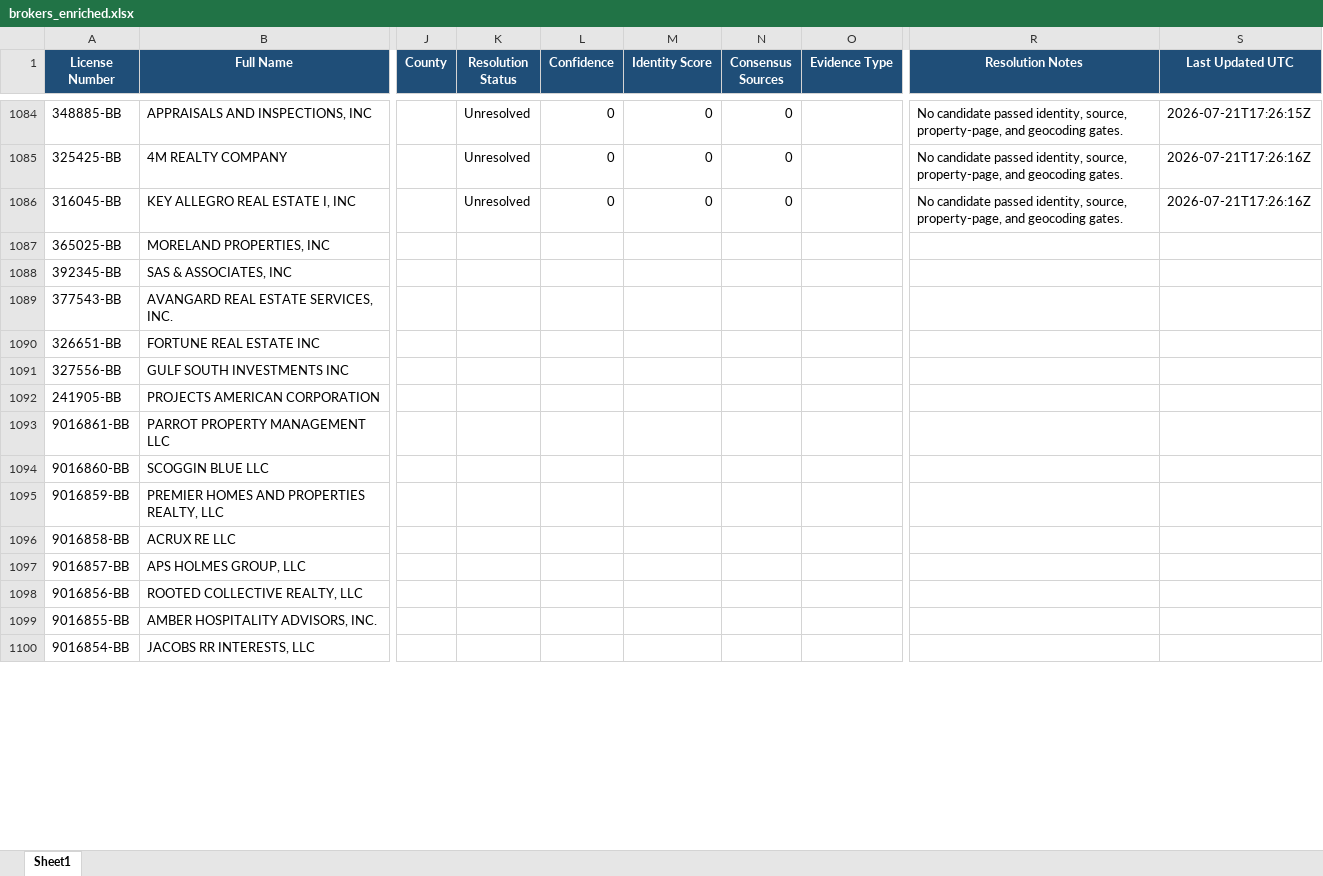
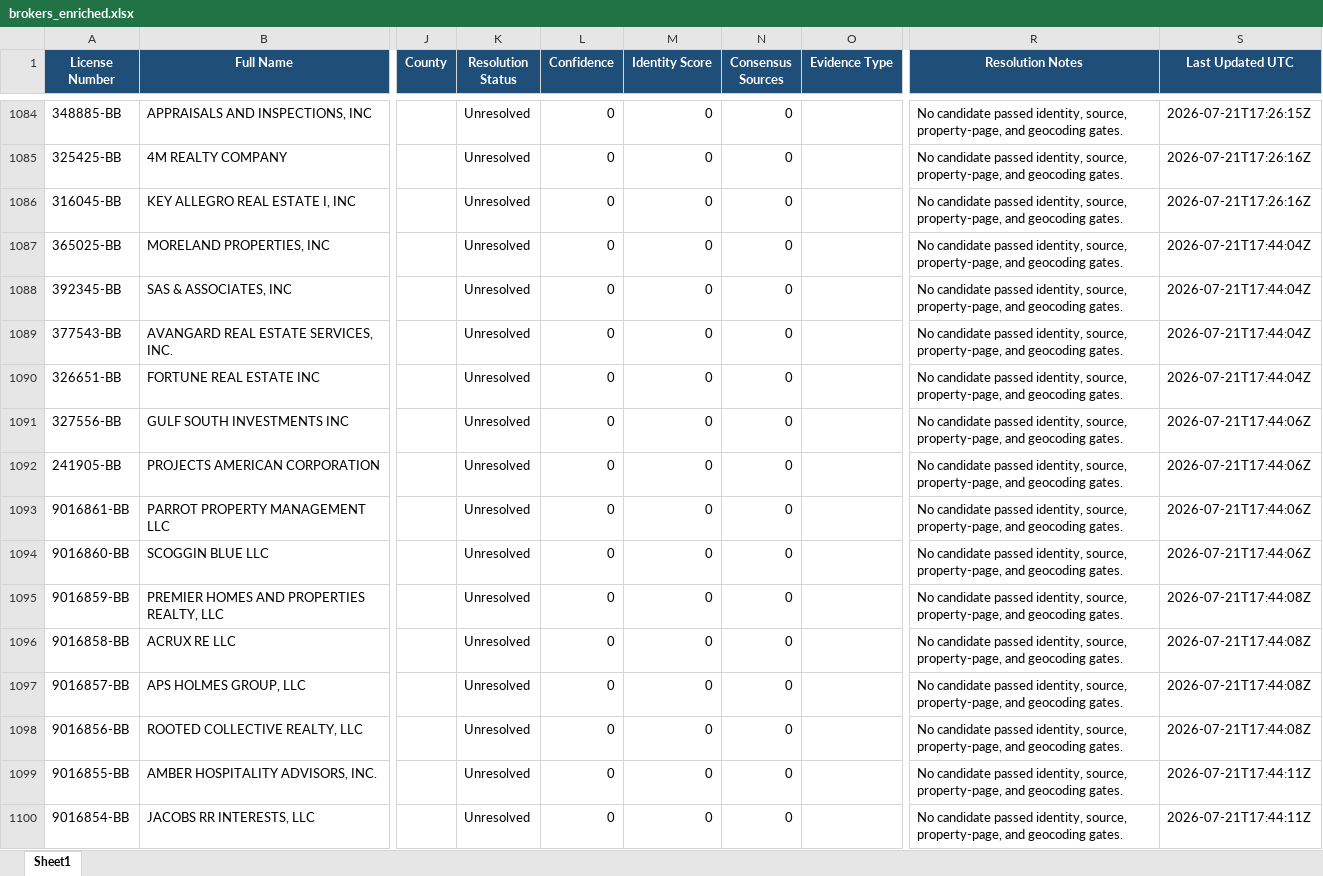
Before and after one commit to clintcheek/TREC-County-Lookup, an Excel workbook: output/brokers_enriched.xlsx, sheet Sheet1, drawn as a sheet; only a part is shown, gaps mark what is left out; values as stored, in another font and other column widths than the file's, no borders; the diff covers the shown part only; the diff names each change by its address in the sheet, - before the commit and + after, or states it on an @@ line.

```diff
--- a/output/brokers_enriched.xlsx (sheet Sheet1)
+++ b/output/brokers_enriched.xlsx (sheet Sheet1)
-K1087:K1100 (Resolution Status): (empty)
+K1087:K1100 (Resolution Status): Unresolved
-L1087:L1100 (Confidence): (empty)
+L1087:L1100 (Confidence): 0
-M1087:M1100 (Identity Score): (empty)
+M1087:M1100 (Identity Score): 0
-N1087:N1100 (Consensus Sources): (empty)
+N1087:N1100 (Consensus Sources): 0
-R1087:R1100 (Resolution Notes): (empty)
+R1087:R1100 (Resolution Notes): No candidate passed identity, source, property-page, and geocoding gates.
-S1087:S1090 (Last Updated UTC): (empty)
+S1087:S1090 (Last Updated UTC): 2026-07-21T17:44:04Z
-S1091:S1094 (Last Updated UTC): (empty)
+S1091:S1094 (Last Updated UTC): 2026-07-21T17:44:06Z
-S1095:S1098 (Last Updated UTC): (empty)
+S1095:S1098 (Last Updated UTC): 2026-07-21T17:44:08Z
-S1099:S1100 (Last Updated UTC): (empty)
+S1099:S1100 (Last Updated UTC): 2026-07-21T17:44:11Z
```
Also changed, not shown: 516 edited cells elsewhere in this sheet, 2 other files.
